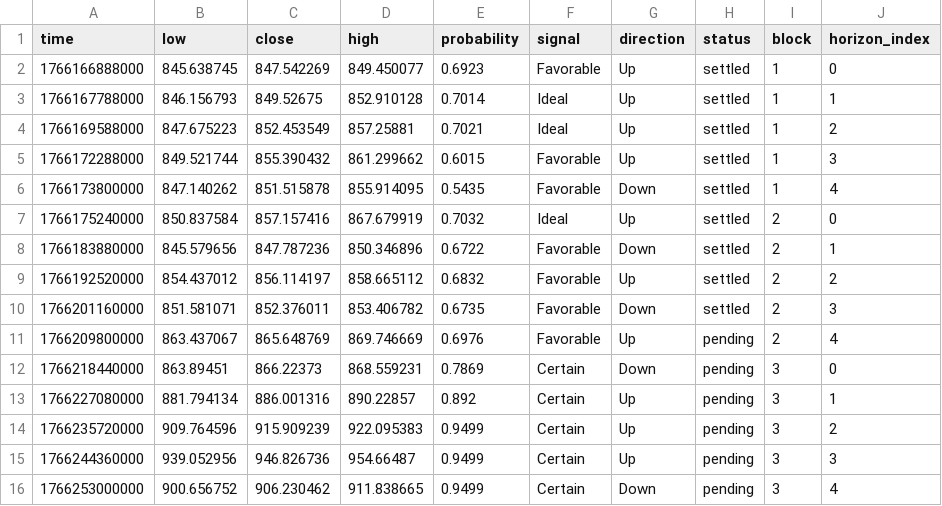
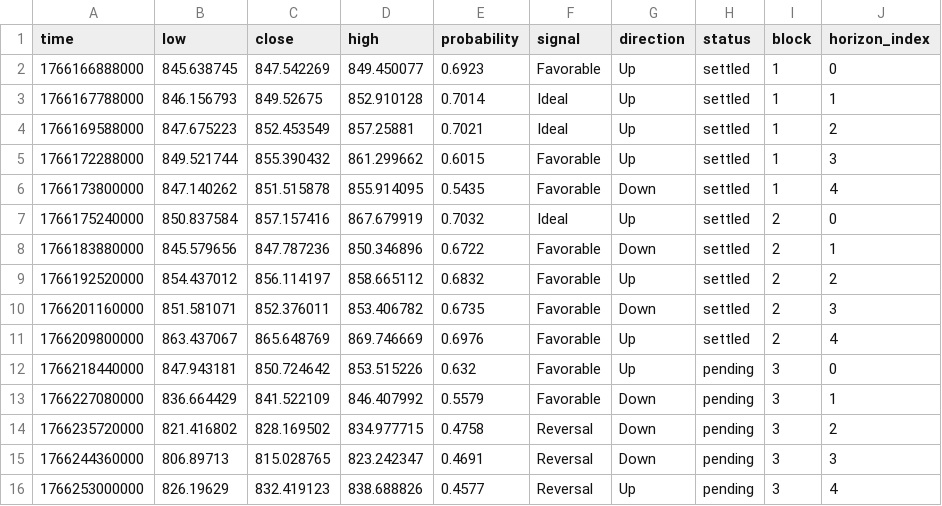
Before and after one commit to Cipherion-Market-Research/abacus-trading-view, a CSV file: data/crypto/bnbusdt_predictions.csv, drawn as a sheet.

```diff
--- a/data/crypto/bnbusdt_predictions.csv
+++ b/data/crypto/bnbusdt_predictions.csv
@@ -10,7 +10,7 @@ time,low,close,high,probability,signal,direction,status,block,horizon_index
 1766201160000,851.581071,852.376011,853.406782,0.6735,Favorable,Down,settled,2,3
-1766209800000,863.437067,865.648769,869.746669,0.6976,Favorable,Up,pending,2,4
-1766218440000,863.89451,866.22373,868.559231,0.7869,Certain,Down,pending,3,0
-1766227080000,881.794134,886.001316,890.22857,0.892,Certain,Up,pending,3,1
-1766235720000,909.764596,915.909239,922.095383,0.9499,Certain,Up,pending,3,2
-1766244360000,939.052956,946.826736,954.66487,0.9499,Certain,Up,pending,3,3
-1766253000000,900.656752,906.230462,911.838665,0.9499,Certain,Down,pending,3,4
+1766209800000,863.437067,865.648769,869.746669,0.6976,Favorable,Up,settled,2,4
+1766218440000,847.943181,850.724642,853.515226,0.632,Favorable,Up,pending,3,0
+1766227080000,836.664429,841.522109,846.407992,0.5579,Favorable,Down,pending,3,1
+1766235720000,821.416802,828.169502,834.977715,0.4758,Reversal,Down,pending,3,2
+1766244360000,806.89713,815.028765,823.242347,0.4691,Reversal,Down,pending,3,3
+1766253000000,826.19629,832.419123,838.688826,0.4577,Reversal,Up,pending,3,4
```
Also changed, not shown: data/crypto/btcusdt_predictions.csv, data/crypto/dotusdt_predictions.csv, 11 other files.
